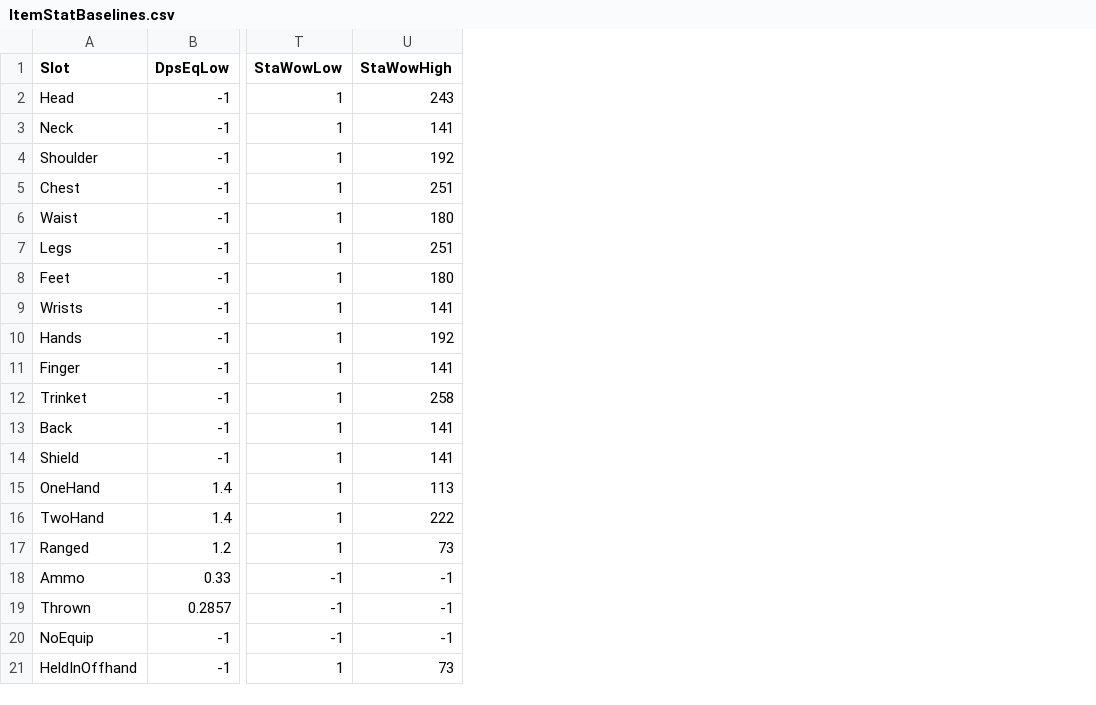
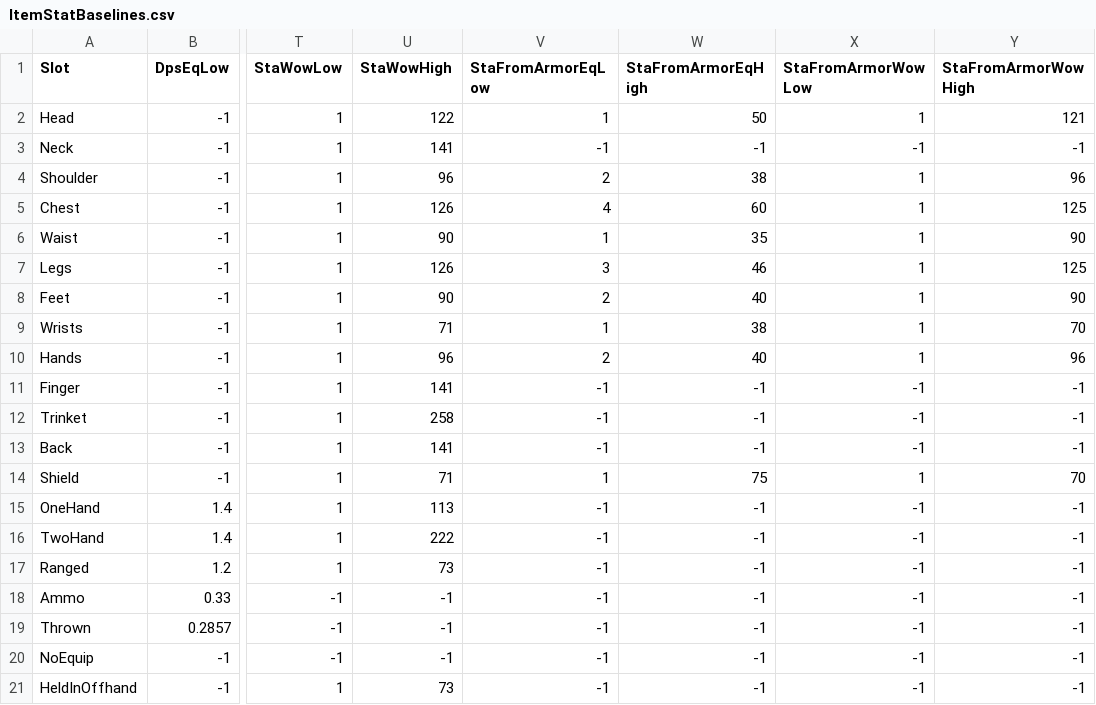
Before and after one commit to NathanHandley/EQWOWConverter, a CSV file: Assets/WorldData/ItemStatBaselines.csv, drawn as a sheet; only a part is shown, gaps mark what is left out; the diff names each change by its address in the sheet, - before the commit and + after, or states it on an @@ line.

Commit message:
Add stamina to many items based on AC

```diff
--- a/Assets/WorldData/ItemStatBaselines.csv
+++ b/Assets/WorldData/ItemStatBaselines.csv
+column V (StaFromArmorEqLow), rows 2-21: 1 | -1 | 2 | 4 | 1 | 3 | 2 | 1 | 2 | -1 | -1 | -1 | 1 | -1 | -1 | -1 | -1 | -1 | -1 | -1
+column W (StaFromArmorEqHigh), rows 2-21: 50 | -1 | 38 | 60 | 35 | 46 | 40 | 38 | 40 | -1 | -1 | -1 | 75 | -1 | -1 | -1 | -1 | -1 | -1 | -1
+column X (StaFromArmorWowLow), rows 2-21: 1 | -1 | 1 | 1 | 1 | 1 | 1 | 1 | 1 | -1 | -1 | -1 | 1 | -1 | -1 | -1 | -1 | -1 | -1 | -1
+column Y (StaFromArmorWowHigh), rows 2-21: 121 | -1 | 96 | 125 | 90 | 125 | 90 | 70 | 96 | -1 | -1 | -1 | 70 | -1 | -1 | -1 | -1 | -1 | -1 | -1
-U2 (StaWowHigh): 243
+U2 (StaWowHigh): 122
-U4 (StaWowHigh): 192
+U4 (StaWowHigh): 96
-U5 (StaWowHigh): 251
+U5 (StaWowHigh): 126
-U6 (StaWowHigh): 180
+U6 (StaWowHigh): 90
-U7 (StaWowHigh): 251
+U7 (StaWowHigh): 126
-U8 (StaWowHigh): 180
+U8 (StaWowHigh): 90
-U9 (StaWowHigh): 141
+U9 (StaWowHigh): 71
-U10 (StaWowHigh): 192
+U10 (StaWowHigh): 96
-U14 (StaWowHigh): 141
+U14 (StaWowHigh): 71
```
Also changed, not shown: 1 other file.
